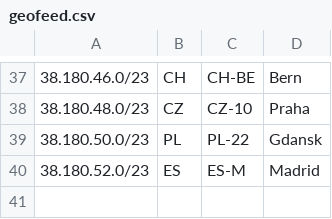
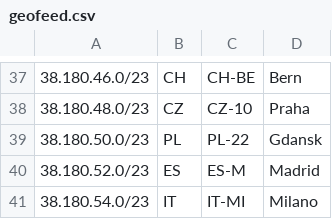
Before and after one commit to 3NT-COM/geofeed, a CSV file: geofeed.csv, drawn as a sheet; only a part is shown, gaps mark what is left out.

Commit message:
-- added /23 to Italy

```diff
--- a/geofeed.csv
+++ b/geofeed.csv
@@ -40 +40,2 @@
 38.180.52.0/23,ES,ES-M,Madrid,
+38.180.54.0/23,IT,IT-MI,Milano,
```
